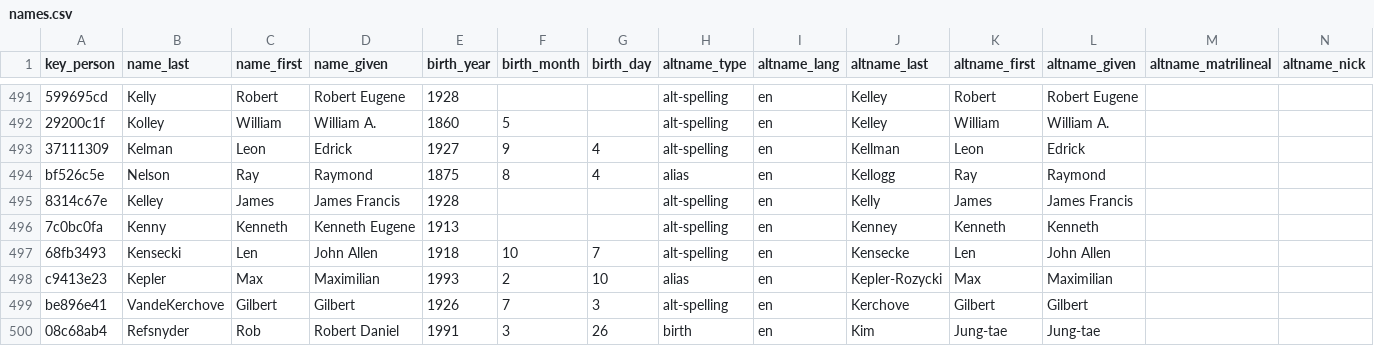
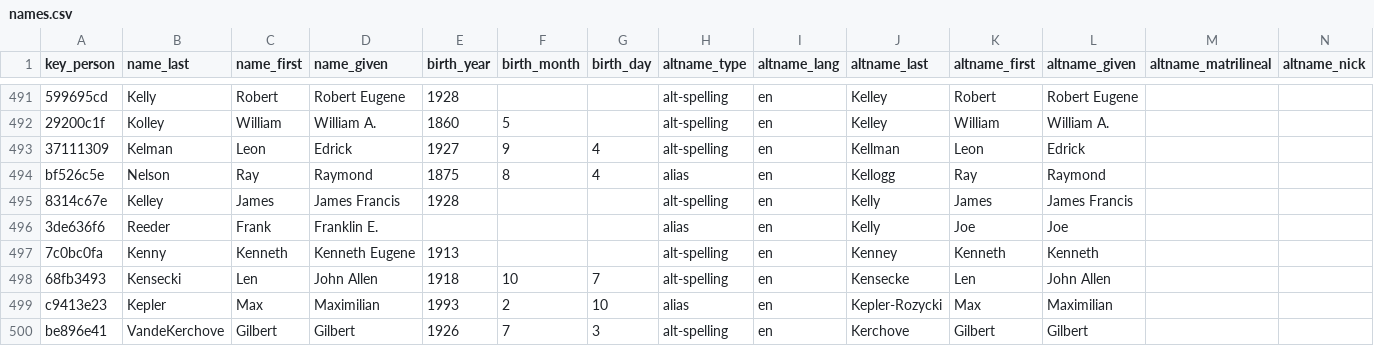
Before and after one commit to chadwickbureau/register, a CSV file: data/names.csv, drawn as a sheet; only a part is shown, gaps mark what is left out; the shorter side is filled out with more unchanged rows; rows hold the shown columns only; the diff names each change by its address in the sheet, - before the commit and + after, or states it on an @@ line.

Commit message:
Update people and names as of 2018-01-28.

```diff
--- a/data/names.csv
+++ b/data/names.csv
+row 496: 3de636f6 | Reeder | Frank | Franklin E. |  |  |  | alias | en | Kelly | Joe | Joe
```
